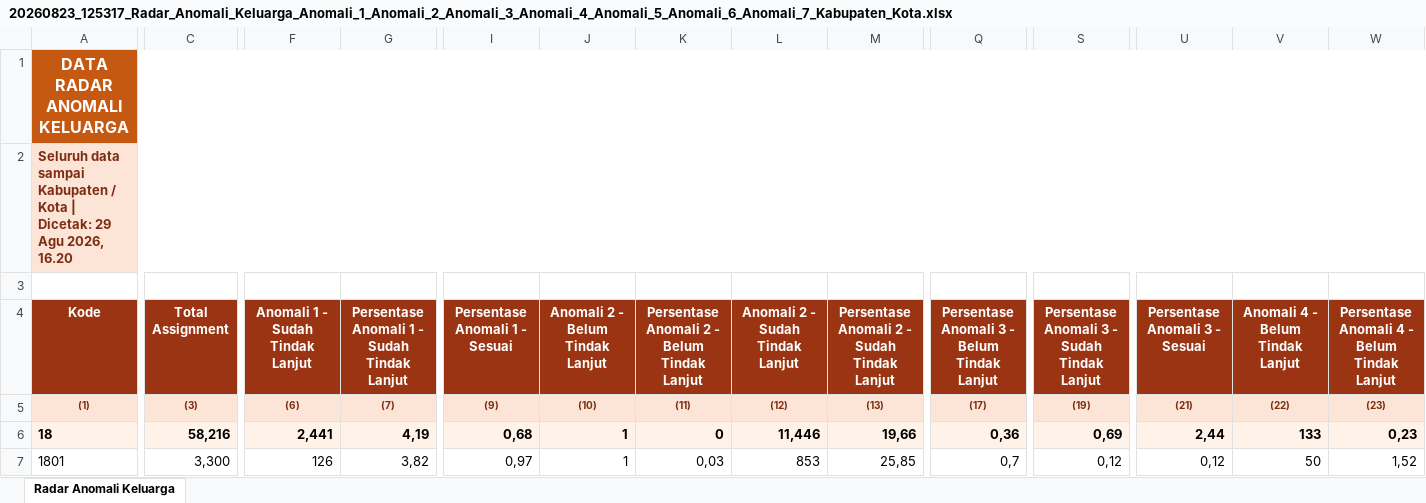
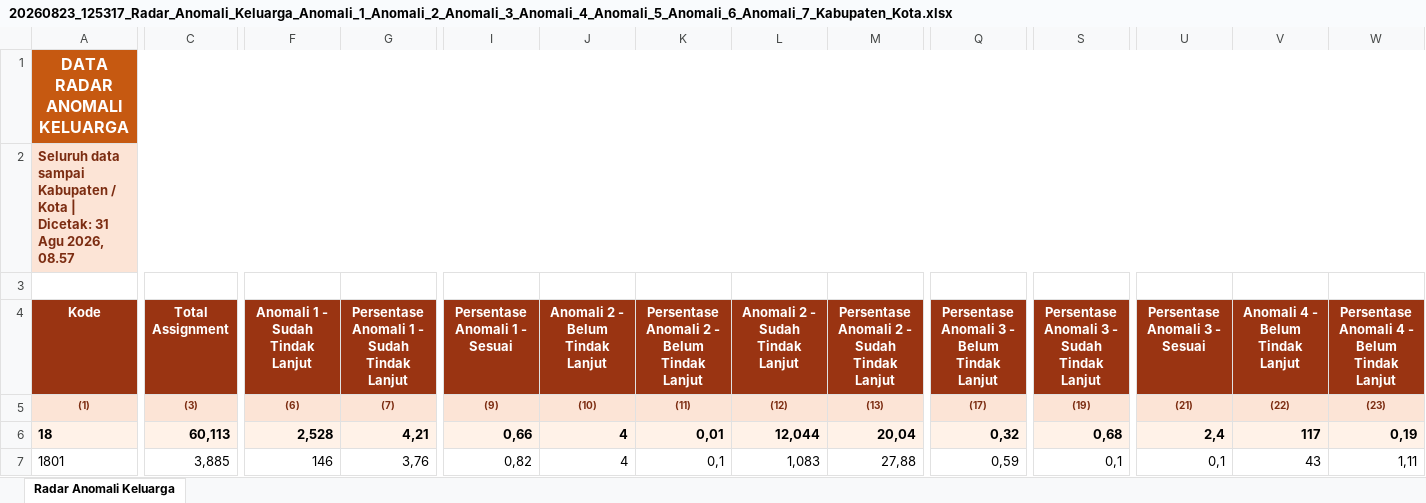
Before and after one commit to stathub1800/SE2026, an Excel workbook: data/20260823_125317_Radar_Anomali_Keluarga_Anomali_1_Anomali_2_Anomali_3_Anomali_4_Anomali_5_Anomali_6_Anomali_7_Kabupaten_Kota.xlsx, sheet Radar Anomali Keluarga, drawn as a sheet; only a part is shown, gaps mark what is left out; values as stored, in another font and other column widths than the file's, no borders; the diff covers the shown part only; the diff names each change by its address in the sheet, - before the commit and + after, or states it on an @@ line.

```diff
--- a/data/20260823_125317_Radar_Anomali_Keluarga_Anomali_1_Anomali_2_Anomali_3_Anomali_4_Anomali_5_Anomali_6_Anomali_7_Kabupaten_Kota.xlsx (sheet Radar Anomali Keluarga)
+++ b/data/20260823_125317_Radar_Anomali_Keluarga_Anomali_1_Anomali_2_Anomali_3_Anomali_4_Anomali_5_Anomali_6_Anomali_7_Kabupaten_Kota.xlsx (sheet Radar Anomali Keluarga)
-A2 (Kode): …| Dicetak: 29 Agu 2026, 16.20
+A2 (Kode): …| Dicetak: 31 Agu 2026, 08.57
-C6 (Total Assignment): 58,216
+C6 (Total Assignment): 60,113
-F6 (Anomali 1 - Sudah Tindak Lanjut): 2,441
+F6 (Anomali 1 - Sudah Tindak Lanjut): 2,528
-G6: 4,19
+G6: 4,21
-I6 (Persentase Anomali 1 - Sesuai): 0,68
+I6 (Persentase Anomali 1 - Sesuai): 0,66
-J6:J7 (Anomali 2 - Belum Tindak Lanjut): 1
+J6:J7 (Anomali 2 - Belum Tindak Lanjut): 4
-K6: 0
+K6: 0,01
-L6 (Anomali 2 - Sudah Tindak Lanjut): 11,446
+L6 (Anomali 2 - Sudah Tindak Lanjut): 12,044
-M6: 19,66
+M6: 20,04
-Q6: 0,36
+Q6: 0,32
-S6: 0,69
+S6: 0,68
-U6 (Persentase Anomali 3 - Sesuai): 2,44
+U6 (Persentase Anomali 3 - Sesuai): 2,4
-V6 (Anomali 4 - Belum Tindak Lanjut): 133
+V6 (Anomali 4 - Belum Tindak Lanjut): 117
-W6: 0,23
+W6: 0,19
-C7 (Total Assignment): 3,300
+C7 (Total Assignment): 3,885
-F7 (Anomali 1 - Sudah Tindak Lanjut): 126
+F7 (Anomali 1 - Sudah Tindak Lanjut): 146
-G7: 3,82
+G7: 3,76
-I7 (Persentase Anomali 1 - Sesuai): 0,97
+I7 (Persentase Anomali 1 - Sesuai): 0,82
-K7: 0,03
+K7: 0,1
-L7 (Anomali 2 - Sudah Tindak Lanjut): 853
+L7 (Anomali 2 - Sudah Tindak Lanjut): 1,083
-M7: 25,85
+M7: 27,88
-Q7: 0,7
+Q7: 0,59
-S7: 0,12
+S7: 0,1
-U7 (Persentase Anomali 3 - Sesuai): 0,12
+U7 (Persentase Anomali 3 - Sesuai): 0,1
-V7 (Anomali 4 - Belum Tindak Lanjut): 50
+V7 (Anomali 4 - Belum Tindak Lanjut): 43
-W7: 1,52
+W7: 1,11
```
Also changed, not shown: 1 added row, 1 removed row and 262 edited cells elsewhere in this sheet, data/20260823_125259_Radar_Anomali_Usaha_Anomali_1_Anomali_2_Anomali_3_Anomali_4_Anomali_5_Anomali_6_Anomali_7_Anomali_8_Kabupaten_Kota.xlsx, data/Export_Monitoring_SLS_Kabupaten_Kota.xlsx, 3 other files.
